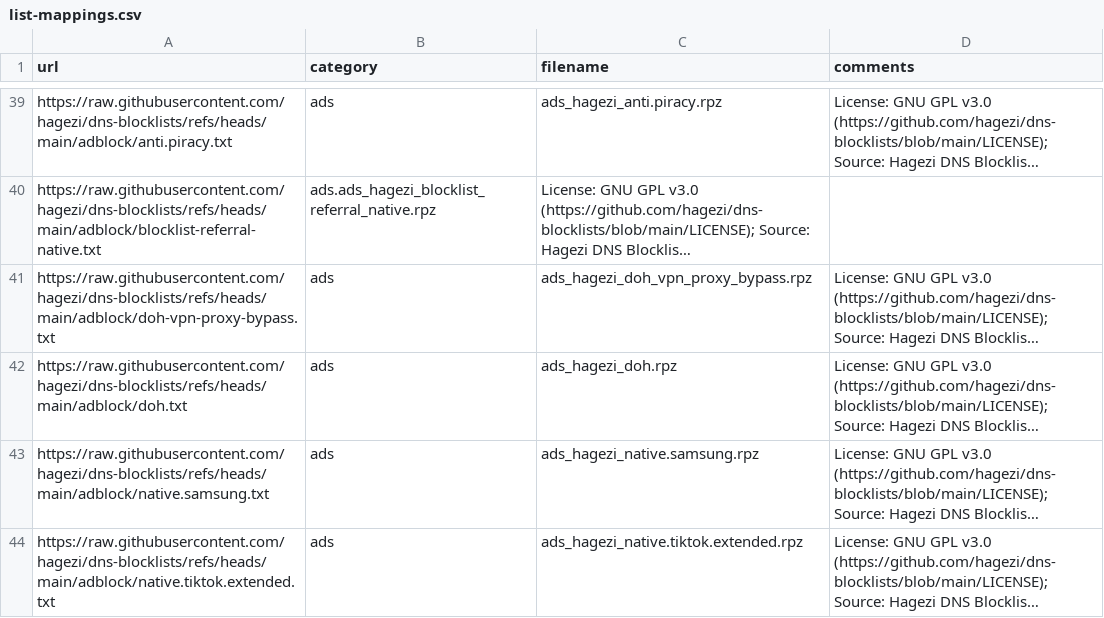
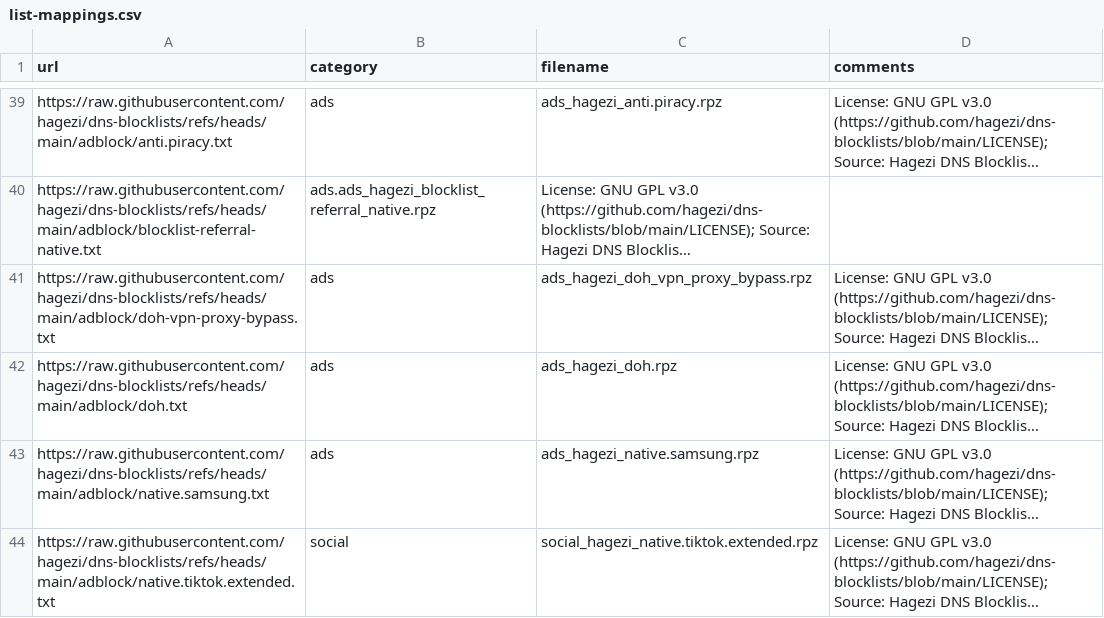
Before and after one commit to ummeegge/RPZ-Blocklists, a CSV file: tools/list-mappings.csv, drawn as a sheet; only a part is shown, gaps mark what is left out; long unchanged cells end in …; the diff covers the shown part only; the diff names each change by its address in the sheet, - before the commit and + after, or states it on an @@ line.

Commit message:
Introduce new category 'social'. Resort some addresses

```diff
--- a/tools/list-mappings.csv
+++ b/tools/list-mappings.csv
-B44 (category): ads
+B44 (category): social
-C44 (filename): ads_hagezi_native.tiktok.extended.rpz
+C44 (filename): social_hagezi_native.tiktok.extended.rpz
```
Also changed, not shown: 1 added row, 1 removed row and 2 edited cells elsewhere in this file, 2 other files.
